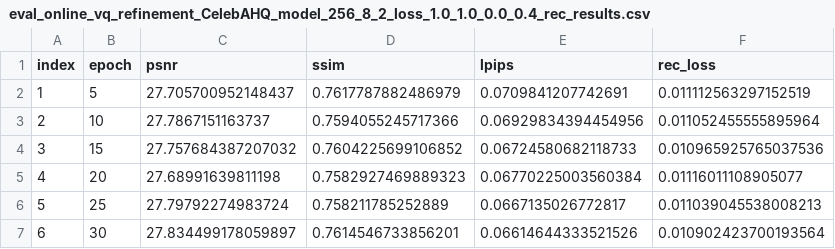
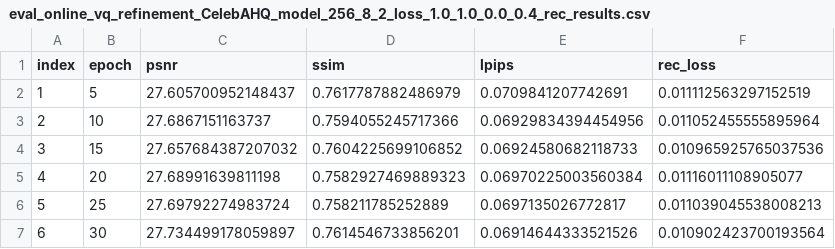
Before and after one commit to VQ-Research/Rate-Distortion-Perspective, a CSV file: VAR-Transplant/results/refinement/CelebAHQ/eval_online_vq_refinement_CelebAHQ_model_256_8_2_loss_1.0_1.0_0.0_0.4_rec_results.csv, drawn as a sheet.

```diff
--- a/VAR-Transplant/results/refinement/CelebAHQ/eval_online_vq_refinement_CelebAHQ_model_256_8_2_loss_1.0_1.0_0.0_0.4_rec_results.csv
+++ b/VAR-Transplant/results/refinement/CelebAHQ/eval_online_vq_refinement_CelebAHQ_model_256_8_2_loss_1.0_1.0_0.0_0.4_rec_results.csv
@@ -1,7 +1,7 @@
 index,epoch,psnr,ssim,lpips,rec_loss
-1,5,27.705700952148437,0.7617787882486979,0.0709841207742691,0.011112563297152519
-2,10,27.7867151163737,0.7594055245717366,0.06929834394454956,0.011052455555895964
-3,15,27.757684387207032,0.7604225699106852,0.06724580682118733,0.010965925765037536
-4,20,27.68991639811198,0.7582927469889323,0.06770225003560384,0.01116011108905077
-5,25,27.79792274983724,0.758211785252889,0.0667135026772817,0.011039045538008213
-6,30,27.834499178059897,0.7614546733856201,0.06614644333521526,0.010902423700193564
+1,5,27.605700952148437,0.7617787882486979,0.0709841207742691,0.011112563297152519
+2,10,27.6867151163737,0.7594055245717366,0.06929834394454956,0.011052455555895964
+3,15,27.657684387207032,0.7604225699106852,0.06924580682118733,0.010965925765037536
+4,20,27.68991639811198,0.7582927469889323,0.06970225003560384,0.01116011108905077
+5,25,27.69792274983724,0.758211785252889,0.0697135026772817,0.011039045538008213
+6,30,27.734499178059897,0.7614546733856201,0.06914644333521526,0.010902423700193564
```
Also changed, not shown: VAR-Transplant/results/refinement/CelebAHQ/eval_ema_vq_refinement_CelebAHQ_model_256_8_2_loss_1.0_1.0_0.0_0.4_rec_results.csv, VAR-Transplant/results/refinement/CelebAHQ/eval_mmd_vq_refinement_CelebAHQ_model_65536_16_1_loss_1.0_0.2_0.5_0.4_rec_results.csv, 4 other files.
